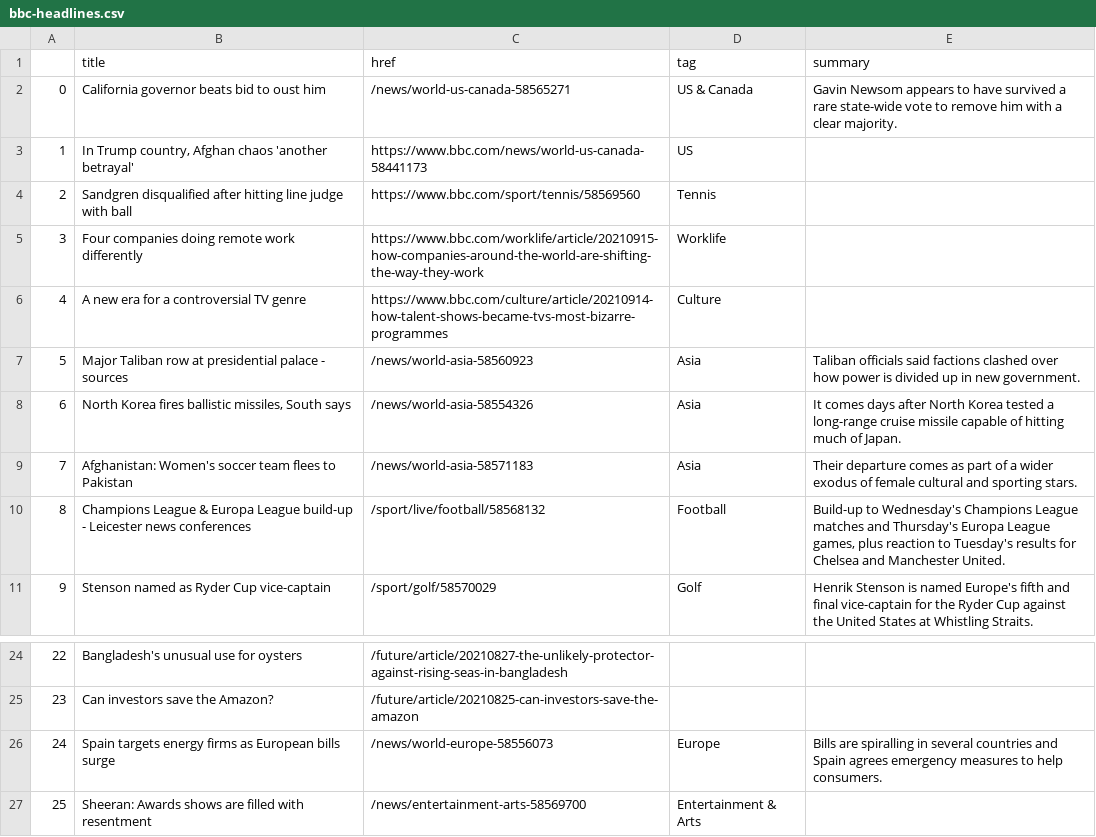
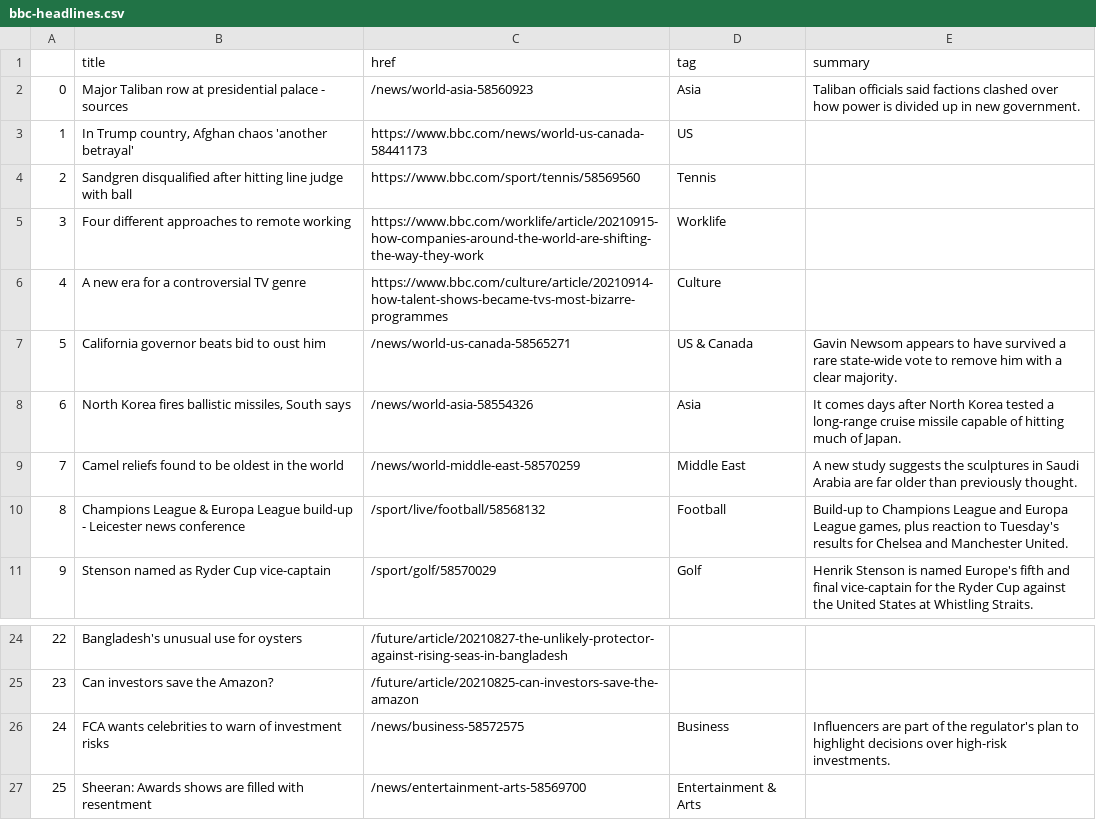
Before and after one commit to alyssafrndz/automatic-scraper, a CSV file: bbc-headlines.csv, drawn as a sheet; only a part is shown, gaps mark what is left out.

```diff
--- a/bbc-headlines.csv
+++ b/bbc-headlines.csv
@@ -1,11 +1,11 @@
 ,title,href,tag,summary
-0,California governor beats bid to oust him,/news/world-us-canada-58565271,US & Canada,Gavin Newsom appears to have survived a rare state-wide vote to remove him with a clear majority.
+0,Major Taliban row at presidential palace - sources,/news/world-asia-58560923,Asia,Taliban officials said factions clashed over how power is divided up in new government.
 1,"In Trump country, Afghan chaos 'another betrayal'",https://www.bbc.com/news/world-us-canada-58441173,US,
 2,Sandgren disqualified after hitting line judge with ball,https://www.bbc.com/sport/tennis/58569560,Tennis,
-3,Four companies doing remote work differently,https://www.bbc.com/worklife/article/20210915-how-companies-around-the-world-are-shifting-the-way-they-work,Worklife,
+3,Four different approaches to remote working,https://www.bbc.com/worklife/article/20210915-how-companies-around-the-world-are-shifting-the-way-they-work,Worklife,
 4,A new era for a controversial TV genre,https://www.bbc.com/culture/article/20210914-how-talent-shows-became-tvs-most-bizarre-programmes,Culture,
-5,Major Taliban row at presidential palace - sources,/news/world-asia-58560923,Asia,Taliban officials said factions clashed over how power is divided up in new government.
+5,California governor beats bid to oust him,/news/world-us-canada-58565271,US & Canada,Gavin Newsom appears to have survived a rare state-wide vote to remove him with a clear majority.
 6,"North Korea fires ballistic missiles, South says",/news/world-asia-58554326,Asia,It comes days after North Korea tested a long-range cruise missile capable of hitting much of Japan.
-7,Afghanistan: Women's soccer team flees to Pakistan,/news/world-asia-58571183,Asia,Their departure comes as part of a wider exodus of female cultural and sporting stars.
-8,Champions League & Europa League build-up - Leicester news conferences,/sport/live/football/58568132,Football,"Build-up to Wednesday's Champions League matches and Thursday's Europa League games, plus reaction to Tuesday's results for Chelsea and Manchester United."
+7,Camel reliefs found to be oldest in the world,/news/world-middle-east-58570259,Middle East,A new study suggests the sculptures in Saudi Arabia are far older than previously thought.
+8,Champions League & Europa League build-up - Leicester news conference,/sport/live/football/58568132,Football,"Build-up to Champions League and Europa League games, plus reaction to Tuesday's results for Chelsea and Manchester United."
 9,Stenson named as Ryder Cup vice-captain,/sport/golf/58570029,Golf,Henrik Stenson is named Europe's fifth and final vice-captain for the Ryder Cup against the United States at Whistling Straits.
@@ -25,3 +25,3 @@
 23,Can investors save the Amazon?,/future/article/20210825-can-investors-save-the-amazon,,
-24,Spain targets energy firms as European bills surge,/news/world-europe-58556073,Europe,Bills are spiralling in several countries and Spain agrees emergency measures to help consumers.
+24,FCA wants celebrities to warn of investment risks,/news/business-58572575,Business,Influencers are part of the regulator's plan to highlight decisions over high-risk investments.
 25,Sheeran: Awards shows are filled with resentment,/news/entertainment-arts-58569700,Entertainment & Arts,
```
